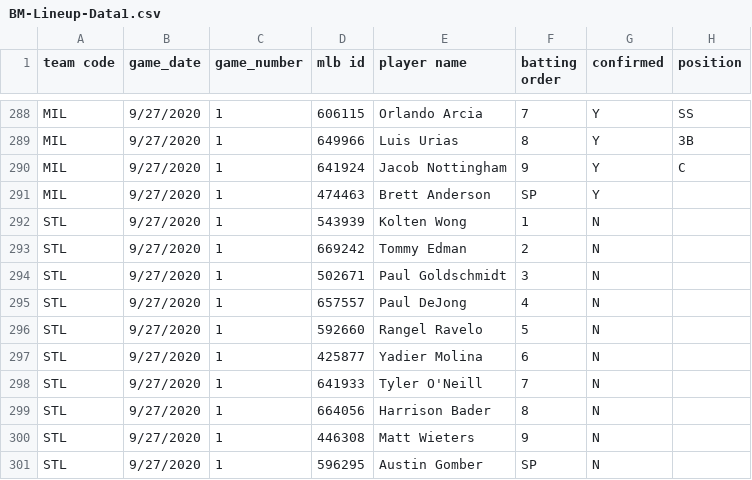
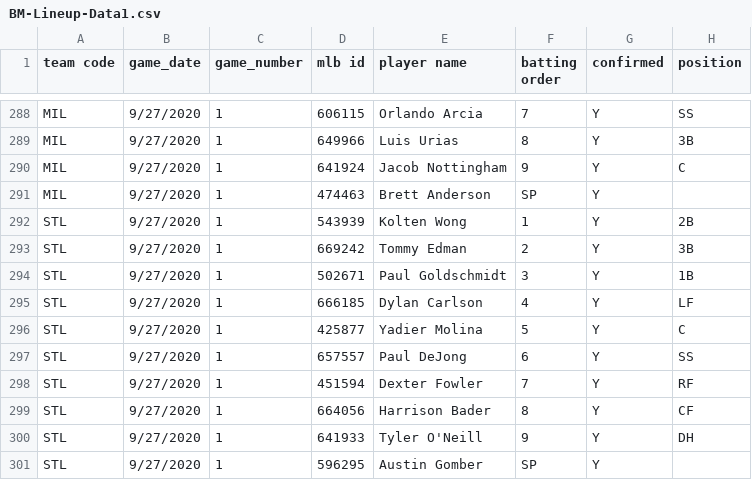
Before and after one commit to justinmof/MLBSheets-CSV-Files, a CSV file: BM-Lineup-Data1.csv, drawn as a sheet; only a part is shown, gaps mark what is left out.

```diff
--- a/BM-Lineup-Data1.csv
+++ b/BM-Lineup-Data1.csv
@@ -291,11 +291,11 @@ MIL,9/27/2020,1,641924,Jacob Nottingham,9,Y,C
 MIL,9/27/2020,1,474463,Brett Anderson,SP,Y,
-STL,9/27/2020,1,543939,Kolten Wong,1,N,
-STL,9/27/2020,1,669242,Tommy Edman,2,N,
-STL,9/27/2020,1,502671,Paul Goldschmidt,3,N,
-STL,9/27/2020,1,657557,Paul DeJong,4,N,
-STL,9/27/2020,1,592660,Rangel Ravelo,5,N,
-STL,9/27/2020,1,425877,Yadier Molina,6,N,
-STL,9/27/2020,1,641933,Tyler O'Neill,7,N,
-STL,9/27/2020,1,664056,Harrison Bader,8,N,
-STL,9/27/2020,1,446308,Matt Wieters,9,N,
-STL,9/27/2020,1,596295,Austin Gomber,SP,N,
+STL,9/27/2020,1,543939,Kolten Wong,1,Y,2B
+STL,9/27/2020,1,669242,Tommy Edman,2,Y,3B
+STL,9/27/2020,1,502671,Paul Goldschmidt,3,Y,1B
+STL,9/27/2020,1,666185,Dylan Carlson,4,Y,LF
+STL,9/27/2020,1,425877,Yadier Molina,5,Y,C
+STL,9/27/2020,1,657557,Paul DeJong,6,Y,SS
+STL,9/27/2020,1,451594,Dexter Fowler,7,Y,RF
+STL,9/27/2020,1,664056,Harrison Bader,8,Y,CF
+STL,9/27/2020,1,641933,Tyler O'Neill,9,Y,DH
+STL,9/27/2020,1,596295,Austin Gomber,SP,Y,
```
Also changed, not shown: BM-Lineup-Data.csv.
